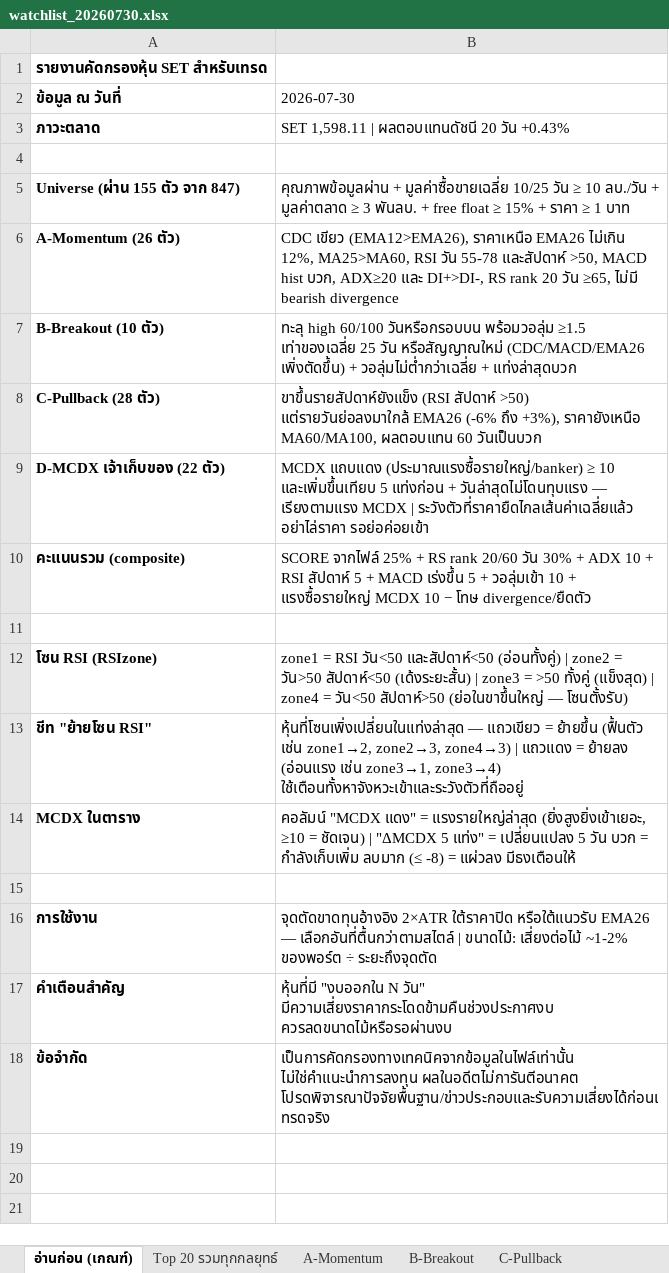
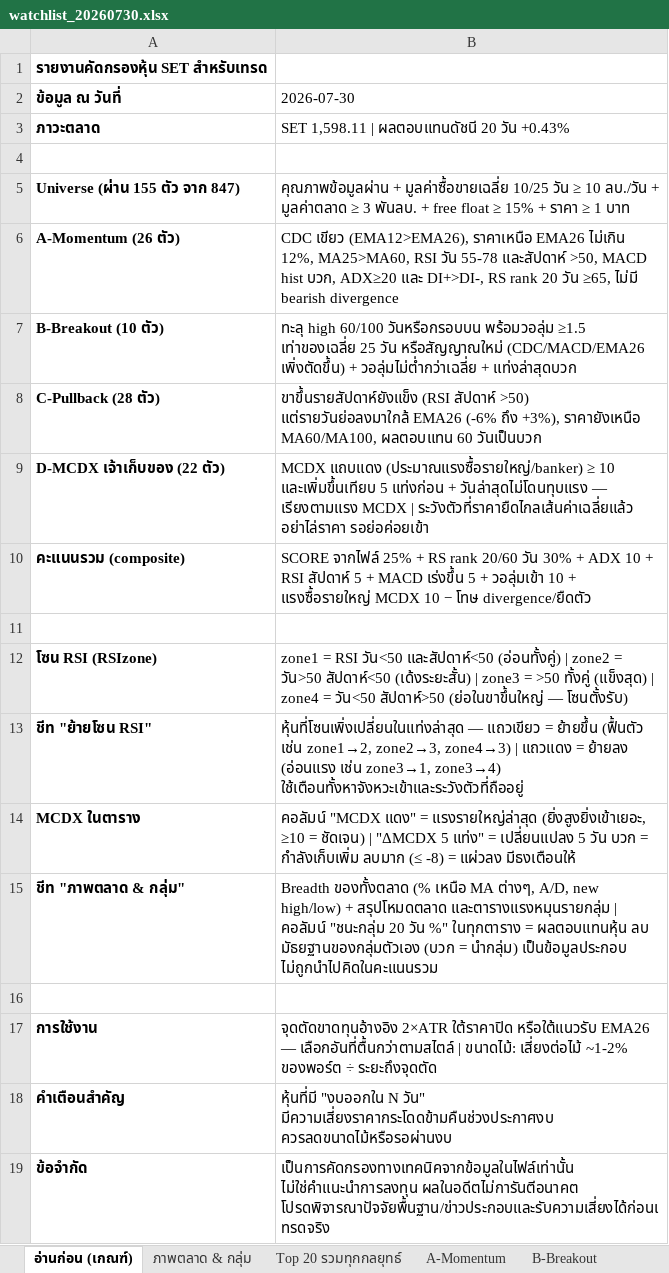
Before and after one commit to gkeng3d-collab/20260520, an Excel workbook: stock-screener/output/watchlist_20260730.xlsx, sheet อ่านก่อน (เกณฑ์), drawn as a sheet; values as stored, in another font and other column widths than the file's, no borders; the diff names each change by its address in the sheet, - before the commit and + after, or states it on an @@ line.

```diff
--- a/stock-screener/output/watchlist_20260730.xlsx (sheet อ่านก่อน (เกณฑ์))
+++ b/stock-screener/output/watchlist_20260730.xlsx (sheet อ่านก่อน (เกณฑ์))
+sheet tab: ภาพตลาด & กลุ่ม
+row 15: ชีท "ภาพตลาด & กลุ่ม" | Breadth ของทั้งตลาด (% เหนือ MA ต่างๆ, A/D, new high/low) + สรุปโหมดตลาด และตารางแรงหมุนรายกลุ่ม | คอลัมน์ "ชนะกลุ่ม 20 วัน %" ในทุกตาราง = ผลตอบแทนหุ้น ลบ มัธยฐานของกลุ่มตัวเอง (บวก = นำกลุ่ม) เป็นข้อมูลประกอบ ไม่ถูกนำไปคิดในคะแนนรวม
```
Also changed, not shown: sheet B-Breakout, sheet ย้ายโซน RSI, sheet Top 20 รวมทุกกลยุทธ์, sheet D-MCDX เจ้าเก็บของ, sheet A-Momentum, sheet C-Pullback, 2 other files.
